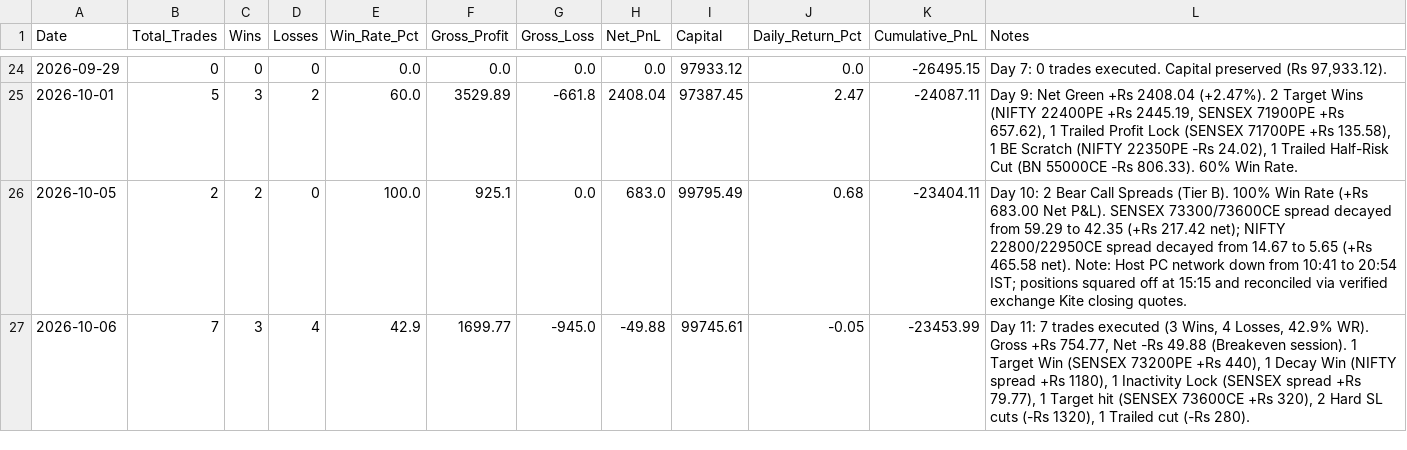
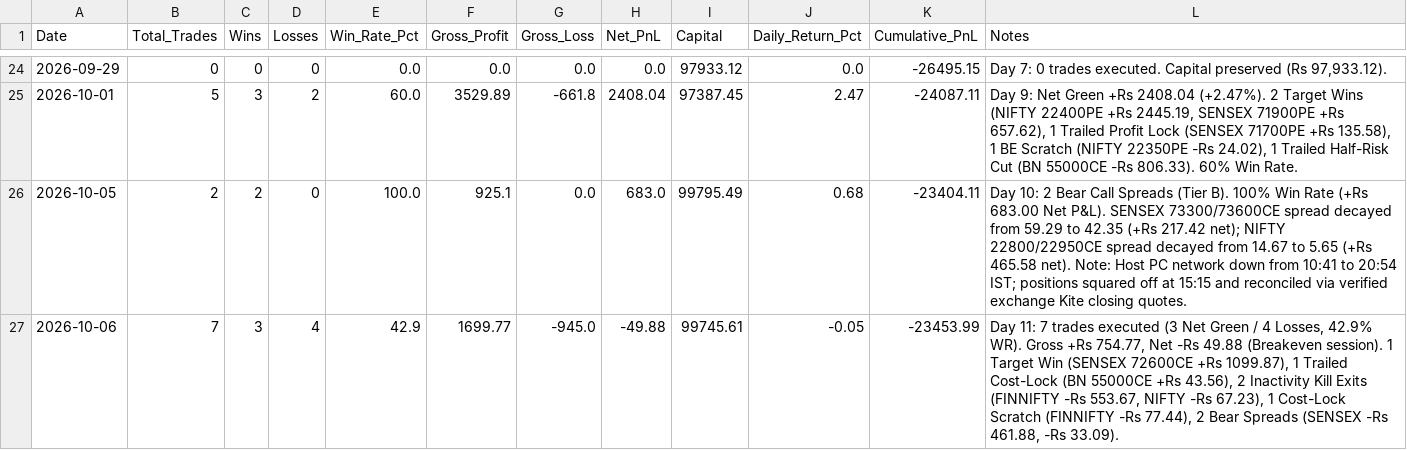
Before and after one commit to TN-Light/trading, a CSV file: reports/papertrade/daily_performance_ledger.csv, drawn as a sheet; only a part is shown, gaps mark what is left out.

Commit message:
docs(ledger): re-sync Day 11 note in daily_performance_ledger.csv with verified SQLite trades

```diff
--- a/reports/papertrade/daily_performance_ledger.csv
+++ b/reports/papertrade/daily_performance_ledger.csv
@@ -26,2 +26,2 @@ Date,Total_Trades,Wins,Losses,Win_Rate_Pct,Gross_Profit,Gross_Loss,Net_PnL,Capit
 2026-10-05,2,2,0,100.0,925.1,0.0,683.0,99795.49,0.68,-23404.11,Day 10: 2 Bear Call Spreads (Tier B). 100% Win Rate (+Rs 683.00 Net P&L). SENSEX 73300/73600CE spread decayed from 59.29 to 42.35 (+Rs 217.42 net); NIFTY 22800/22950CE spread decayed from 14.67 to 5.65 (+Rs 465.58 net). Note: Host PC network down from 10:41 to 20:54 IST; positions squared off at 15:15 and reconciled via verified exchange Kite closing quotes.
-2026-10-06,7,3,4,42.9,1699.77,-945.0,-49.88,99745.61,-0.05,-23453.99,"Day 11: 7 trades executed (3 Wins, 4 Losses, 42.9% WR). Gross +Rs 754.77, Net -Rs 49.88 (Breakeven session). 1 Target Win (SENSEX 73200PE +Rs 440), 1 Decay Win (NIFTY spread +Rs 1180), 1 Inactivity Lock (SENSEX spread +Rs 79.77), 1 Target hit (SENSEX 73600CE +Rs 320), 2 Hard SL cuts (-Rs 1320), 1 Trailed cut (-Rs 280)."
+2026-10-06,7,3,4,42.9,1699.77,-945.0,-49.88,99745.61,-0.05,-23453.99,"Day 11: 7 trades executed (3 Net Green / 4 Losses, 42.9% WR). Gross +Rs 754.77, Net -Rs 49.88 (Breakeven session). 1 Target Win (SENSEX 72600CE +Rs 1099.87), 1 Trailed Cost-Lock (BN 55000CE +Rs 43.56), 2 Inactivity Kill Exits (FINNIFTY -Rs 553.67, NIFTY -Rs 67.23), 1 Cost-Lock Scratch (FINNIFTY -Rs 77.44), 2 Bear Spreads (SENSEX -Rs 461.88, -Rs 33.09)."
```
